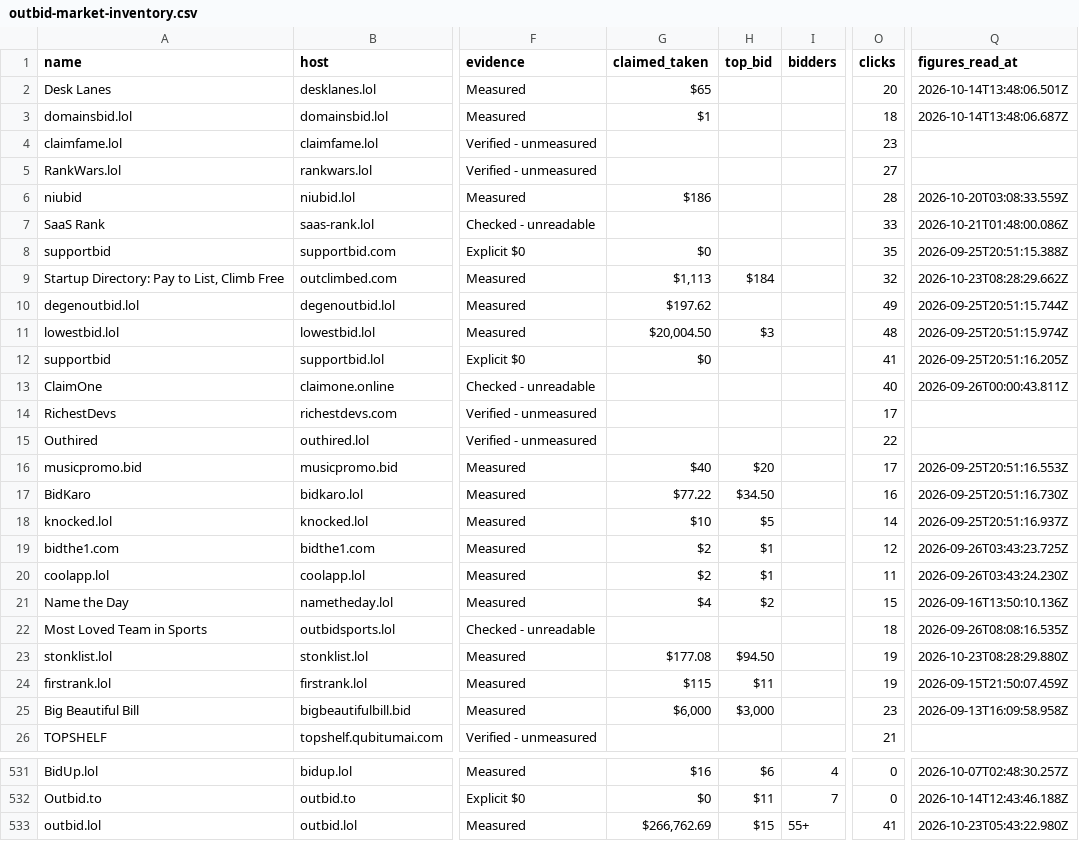
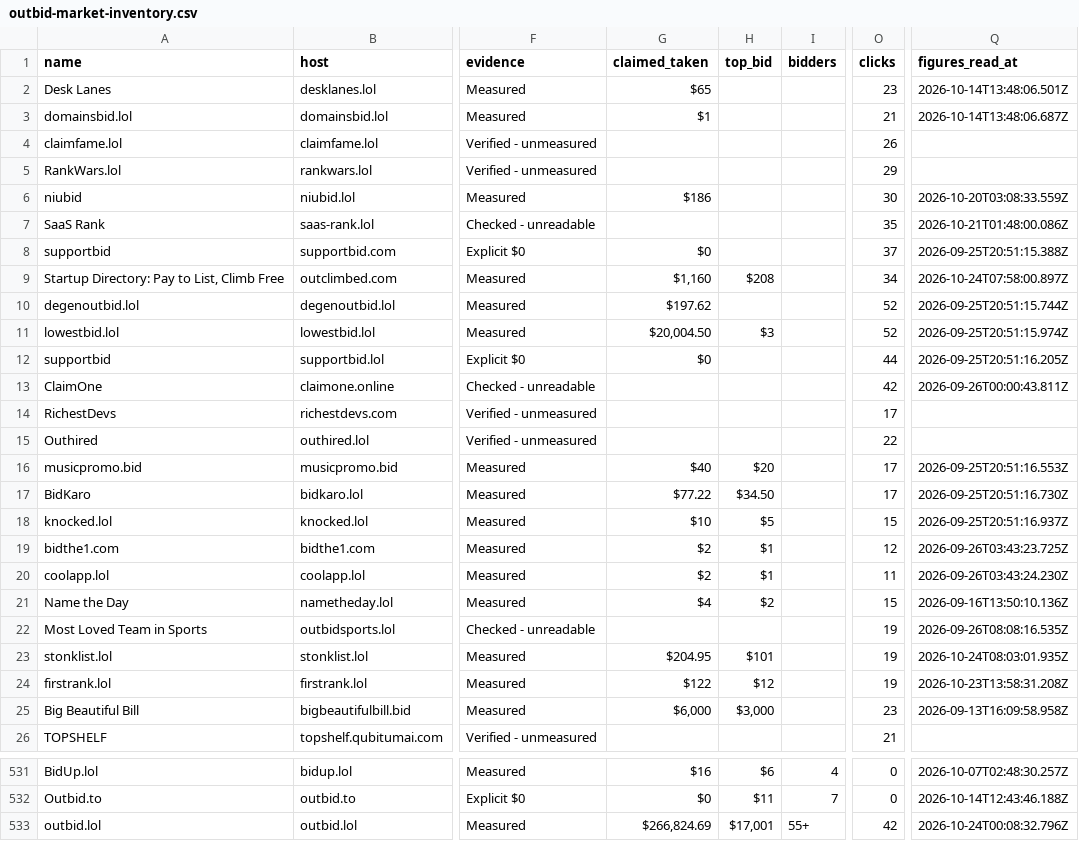
Before and after one commit to clickalex/Outbid.lol_copy_demo, a CSV file: data/outbid-market-inventory.csv, drawn as a sheet; only a part is shown, gaps mark what is left out; the diff covers the shown part only; the diff names each change by its address in the sheet, - before the commit and + after, or states it on an @@ line.

```diff
--- a/data/outbid-market-inventory.csv
+++ b/data/outbid-market-inventory.csv
-O2 (clicks): 20
+O2 (clicks): 23
-O3 (clicks): 18
+O3 (clicks): 21
-O4 (clicks): 23
+O4 (clicks): 26
-O5 (clicks): 27
+O5 (clicks): 29
-O6 (clicks): 28
+O6 (clicks): 30
-O7 (clicks): 33
+O7 (clicks): 35
-O8 (clicks): 35
+O8 (clicks): 37
-G9 (claimed_taken): $1,113
+G9 (claimed_taken): $1,160
-H9 (top_bid): $184
+H9 (top_bid): $208
-O9 (clicks): 32
+O9 (clicks): 34
-Q9 (figures_read_at): 2026-10-23T08:28:29.662Z
+Q9 (figures_read_at): 2026-10-24T07:58:00.897Z
-O10 (clicks): 49
+O10 (clicks): 52
-O11 (clicks): 48
+O11 (clicks): 52
-O12 (clicks): 41
+O12 (clicks): 44
-O13 (clicks): 40
+O13 (clicks): 42
-O17 (clicks): 16
+O17 (clicks): 17
-O18 (clicks): 14
+O18 (clicks): 15
-O22 (clicks): 18
+O22 (clicks): 19
-G23 (claimed_taken): $177.08
+G23 (claimed_taken): $204.95
-H23 (top_bid): $94.50
+H23 (top_bid): $101
-Q23 (figures_read_at): 2026-10-23T08:28:29.880Z
+Q23 (figures_read_at): 2026-10-24T08:03:01.935Z
-G24 (claimed_taken): $115
+G24 (claimed_taken): $122
-H24 (top_bid): $11
+H24 (top_bid): $12
-Q24 (figures_read_at): 2026-09-15T21:50:07.459Z
+Q24 (figures_read_at): 2026-10-23T13:58:31.208Z
-G533 (claimed_taken): $266,762.69
+G533 (claimed_taken): $266,824.69
-H533 (top_bid): $15
+H533 (top_bid): $17,001
-O533 (clicks): 41
+O533 (clicks): 42
-Q533 (figures_read_at): 2026-10-23T05:43:22.980Z
+Q533 (figures_read_at): 2026-10-24T00:08:32.796Z
```
Also changed, not shown: 43 edited cells elsewhere in this file, 4 other files.
